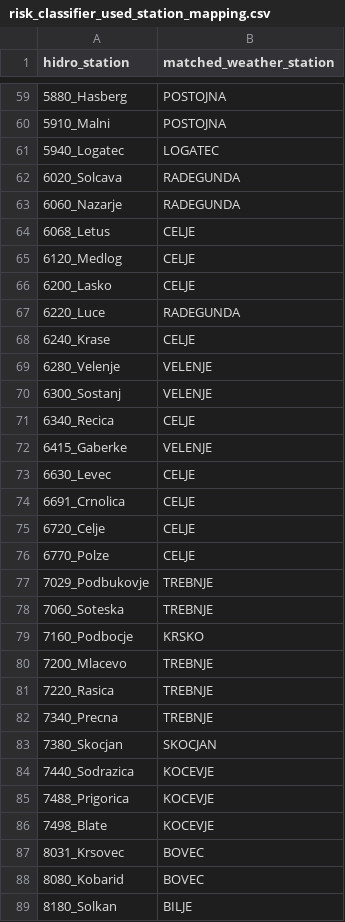
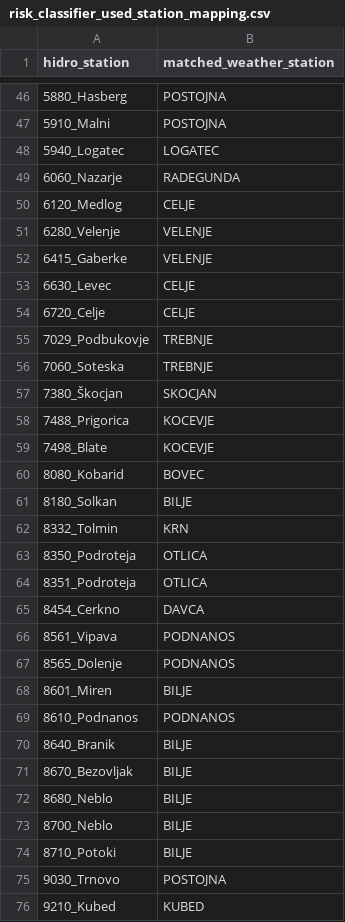
Before and after one commit to Becca1973/hydro-risk-monitoring, a CSV file: reports/modeling/risk_classifier_used_station_mapping.csv, drawn as a sheet; only a part is shown, gaps mark what is left out; the shorter side is filled out with more unchanged rows; the diff covers the shown part only.

```diff
--- a/reports/modeling/risk_classifier_used_station_mapping.csv
+++ b/reports/modeling/risk_classifier_used_station_mapping.csv
@@ -61,28 +48,13 @@ hidro_station,matched_weather_station
 5940_Logatec,LOGATEC
-6020_Solcava,RADEGUNDA
 6060_Nazarje,RADEGUNDA
-6068_Letus,CELJE
 6120_Medlog,CELJE
-6200_Lasko,CELJE
-6220_Luce,RADEGUNDA
-6240_Krase,CELJE
 6280_Velenje,VELENJE
-6300_Sostanj,VELENJE
-6340_Recica,CELJE
 6415_Gaberke,VELENJE
 6630_Levec,CELJE
-6691_Crnolica,CELJE
 6720_Celje,CELJE
-6770_Polze,CELJE
 7029_Podbukovje,TREBNJE
 7060_Soteska,TREBNJE
-7160_Podbocje,KRSKO
-7200_Mlacevo,TREBNJE
-7220_Rasica,TREBNJE
-7340_Precna,TREBNJE
-7380_Skocjan,SKOCJAN
-7440_Sodrazica,KOCEVJE
+7380_Škocjan,SKOCJAN
 7488_Prigorica,KOCEVJE
 7498_Blate,KOCEVJE
-8031_Krsovec,BOVEC
 8080_Kobarid,BOVEC
```
Also changed, not shown: 22 removed rows elsewhere in this file, reports/modeling/risk_classifier_metrics.csv, reports/modeling/risk_classifier_skipped_stations.csv, 1 other file.
